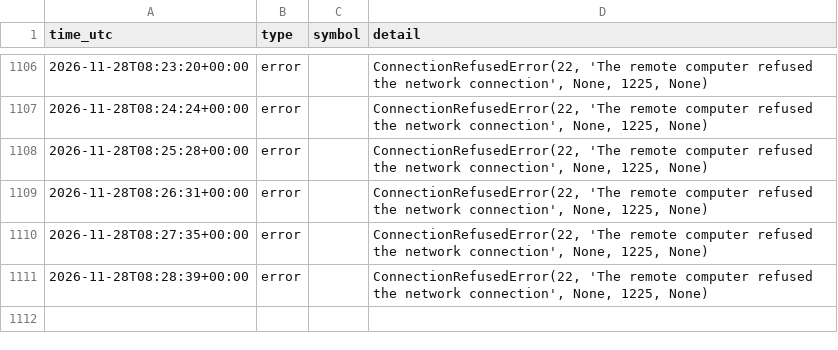
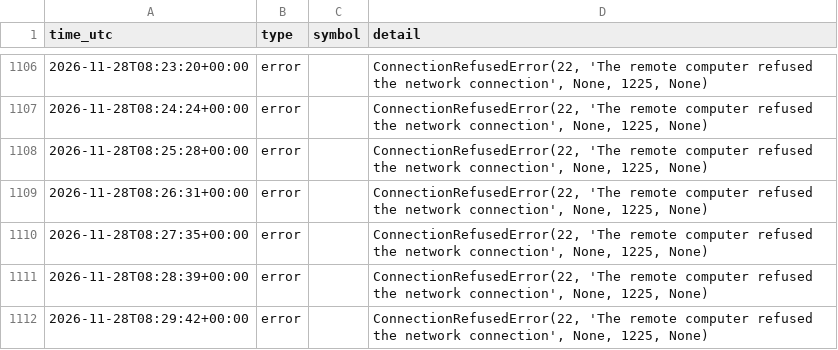
Before and after one commit to ProfDrTan/ibkr-options-income, a CSV file: data/live/events.csv, drawn as a sheet; only a part is shown, gaps mark what is left out.

Commit message:
discipline_bot journal update

```diff
--- a/data/live/events.csv
+++ b/data/live/events.csv
@@ -1111 +1111,2 @@ time_utc,type,symbol,detail
 2026-11-28T08:28:39+00:00,error,,"ConnectionRefusedError(22, 'The remote computer refused the network connection', None, 1225, None)"
+2026-11-28T08:29:42+00:00,error,,"ConnectionRefusedError(22, 'The remote computer refused the network connection', None, 1225, None)"
```
